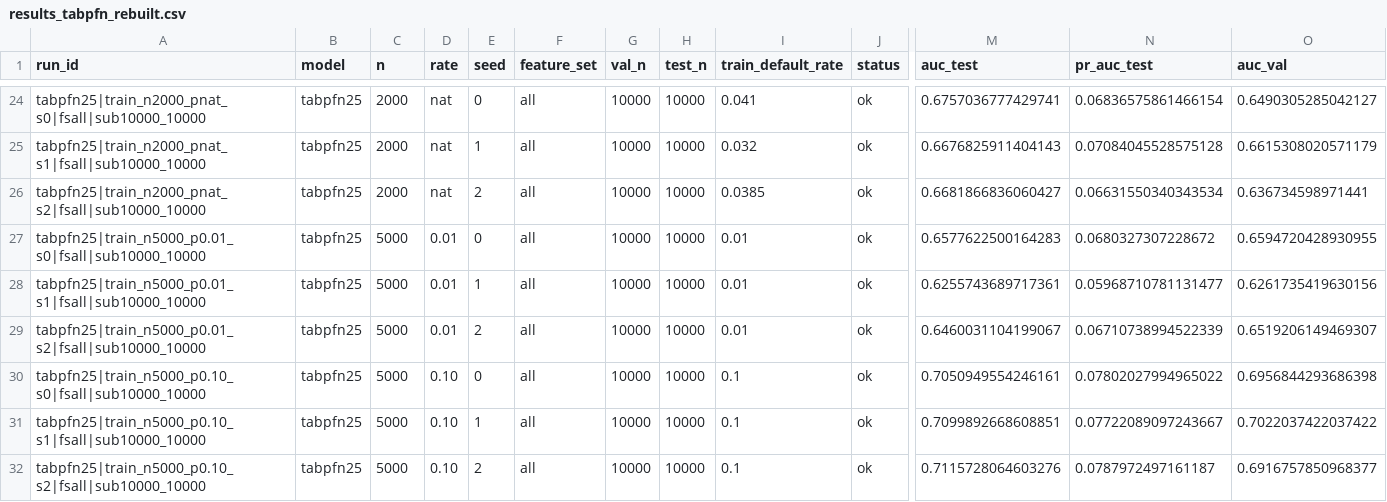
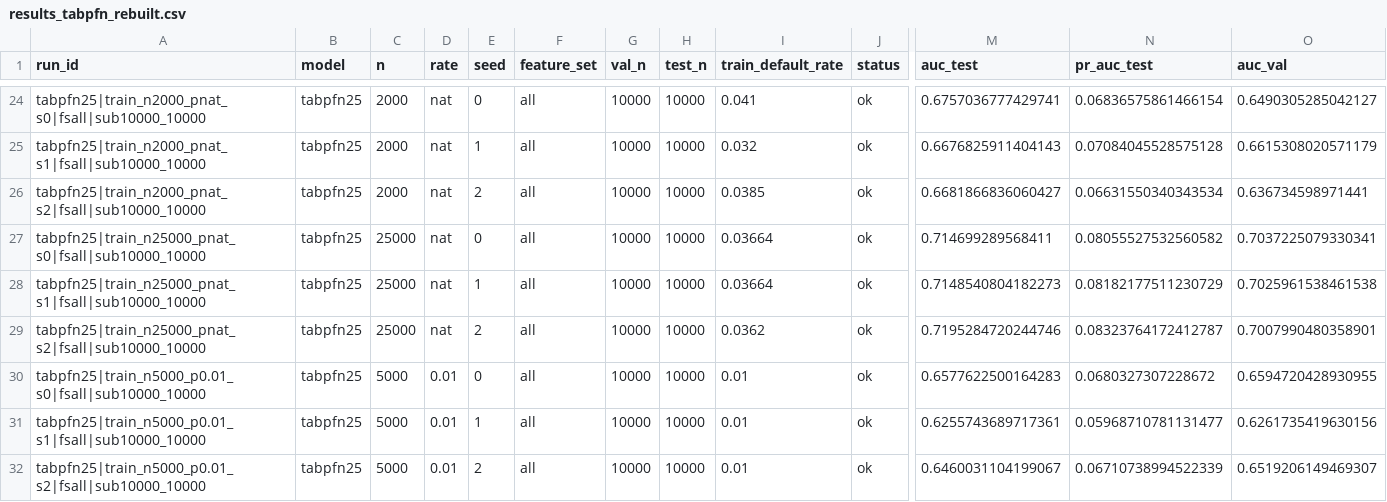
Before and after one commit to colziks/credit-scoring-model-manager, a CSV file: results/results_tabpfn_rebuilt.csv, drawn as a sheet; only a part is shown, gaps mark what is left out; the shorter side is filled out with more unchanged rows; rows hold the shown columns only; the diff names each change by its address in the sheet, - before the commit and + after, or states it on an @@ line.

```diff
--- a/results/results_tabpfn_rebuilt.csv
+++ b/results/results_tabpfn_rebuilt.csv
+row 27: tabpfn25|train_n25000_pnat_s0|fsall|sub10000_10000 | tabpfn25 | 25000 | nat | 0 | all | 10000 | 10000 | 0.03664 | ok | 0.714699289568411 | 0.08055527532560582 | 0.7037225079330341
+row 28: tabpfn25|train_n25000_pnat_s1|fsall|sub10000_10000 | tabpfn25 | 25000 | nat | 1 | all | 10000 | 10000 | 0.03664 | ok | 0.7148540804182273 | 0.08182177511230729 | 0.7025961538461538
+row 29: tabpfn25|train_n25000_pnat_s2|fsall|sub10000_10000 | tabpfn25 | 25000 | nat | 2 | all | 10000 | 10000 | 0.0362 | ok | 0.7195284720244746 | 0.08323764172412787 | 0.7007990480358901
```
Also changed, not shown: results/best_by_cell.csv, results/profile_table.csv, 24 other files.
